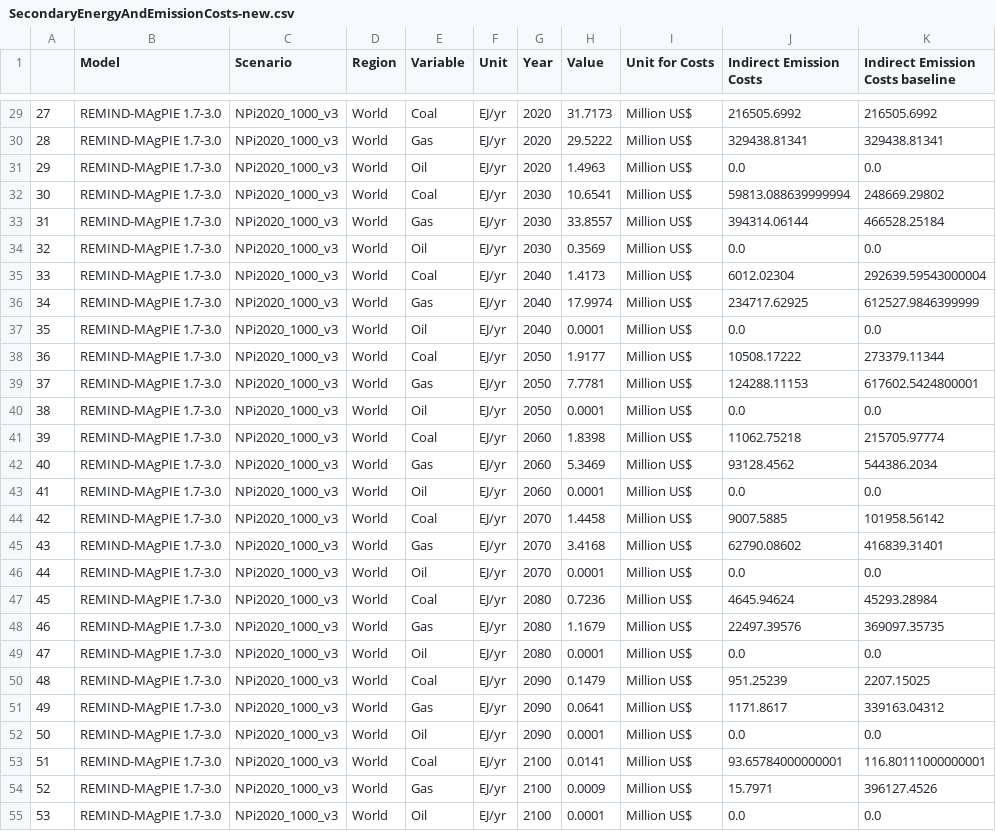
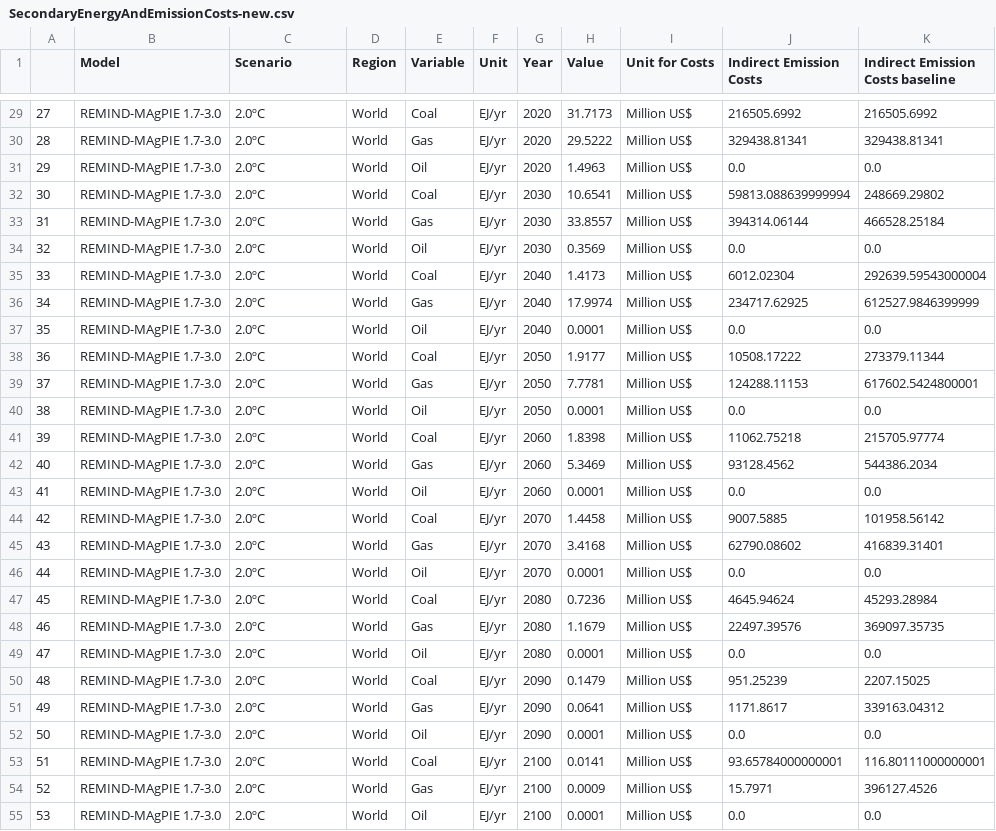
Before and after one commit to SensesProject/power-sector, a CSV file: src/assets/data/SecondaryEnergyAndEmissionCosts-new.csv, drawn as a sheet; only a part is shown, gaps mark what is left out; the diff covers the shown part only; the diff names each change by its address in the sheet, - before the commit and + after, or states it on an @@ line.

```diff
--- a/src/assets/data/SecondaryEnergyAndEmissionCosts-new.csv
+++ b/src/assets/data/SecondaryEnergyAndEmissionCosts-new.csv
-C29:C55 (Scenario): NPi2020_1000_v3
+C29:C55 (Scenario): 2.0ºC
```
Also changed, not shown: 81 edited cells elsewhere in this file, 2 other files.
